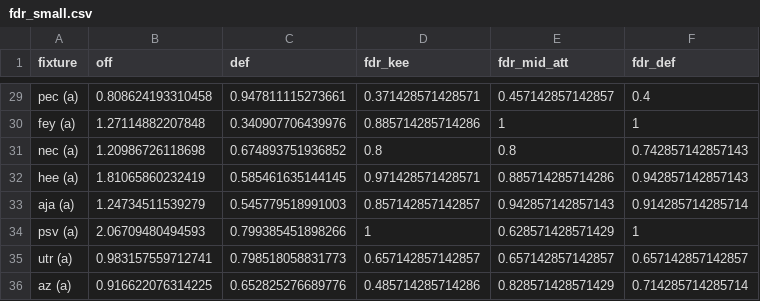
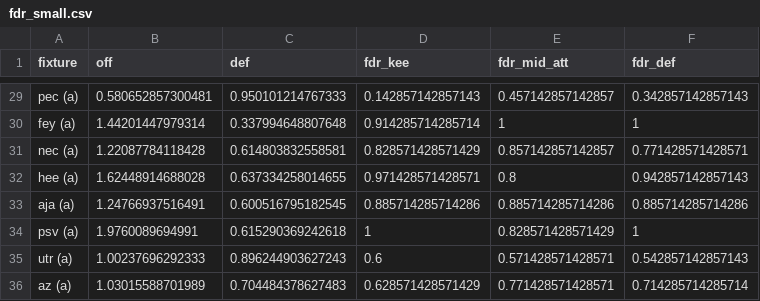
Before and after one commit to mikvanwell/eredivisie-analyst, a CSV file: fdr_small.csv, drawn as a sheet; only a part is shown, gaps mark what is left out; the diff covers the shown part only.

```diff
--- a/fdr_small.csv
+++ b/fdr_small.csv
@@ -29,8 +29,8 @@
-"pec (a)",0.808624193310458,0.947811115273661,0.371428571428571,0.457142857142857,0.4
-"fey (a)",1.27114882207848,0.340907706439976,0.885714285714286,1,1
-"nec (a)",1.20986726118698,0.674893751936852,0.8,0.8,0.742857142857143
-"hee (a)",1.81065860232419,0.585461635144145,0.971428571428571,0.885714285714286,0.942857142857143
-"aja (a)",1.24734511539279,0.545779518991003,0.857142857142857,0.942857142857143,0.914285714285714
-"psv (a)",2.06709480494593,0.799385451898266,1,0.628571428571429,1
-"utr (a)",0.983157559712741,0.798518058831773,0.657142857142857,0.657142857142857,0.657142857142857
-"az (a)",0.916622076314225,0.652825276689776,0.485714285714286,0.828571428571429,0.714285714285714
+"pec (a)",0.580652857300481,0.950101214767333,0.142857142857143,0.457142857142857,0.342857142857143
+"fey (a)",1.44201447979314,0.337994648807648,0.914285714285714,1,1
+"nec (a)",1.22087784118428,0.614803832558581,0.828571428571429,0.857142857142857,0.771428571428571
+"hee (a)",1.62448914688028,0.637334258014655,0.971428571428571,0.8,0.942857142857143
+"aja (a)",1.24766937516491,0.600516795182545,0.885714285714286,0.885714285714286,0.885714285714286
+"psv (a)",1.9760089694991,0.615290369242618,1,0.828571428571429,1
+"utr (a)",1.00237696292333,0.896244903627243,0.6,0.571428571428571,0.542857142857143
+"az (a)",1.03015588701989,0.704484378627483,0.628571428571429,0.771428571428571,0.714285714285714
```
Also changed, not shown: 119 edited cells elsewhere in this file, expected_adj_standings.csv, expected_np_standings.csv, 3 other files.
